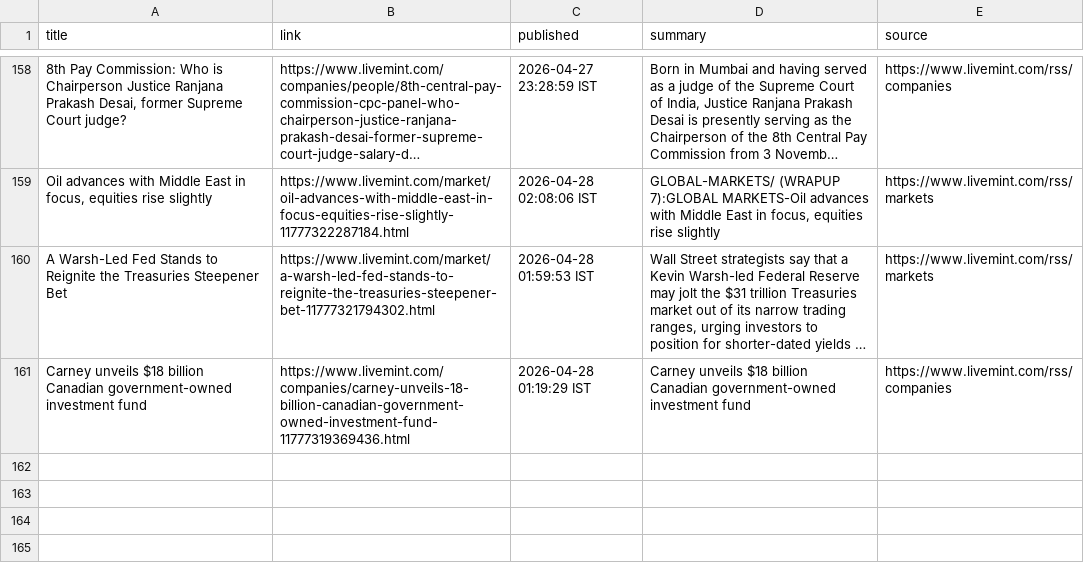
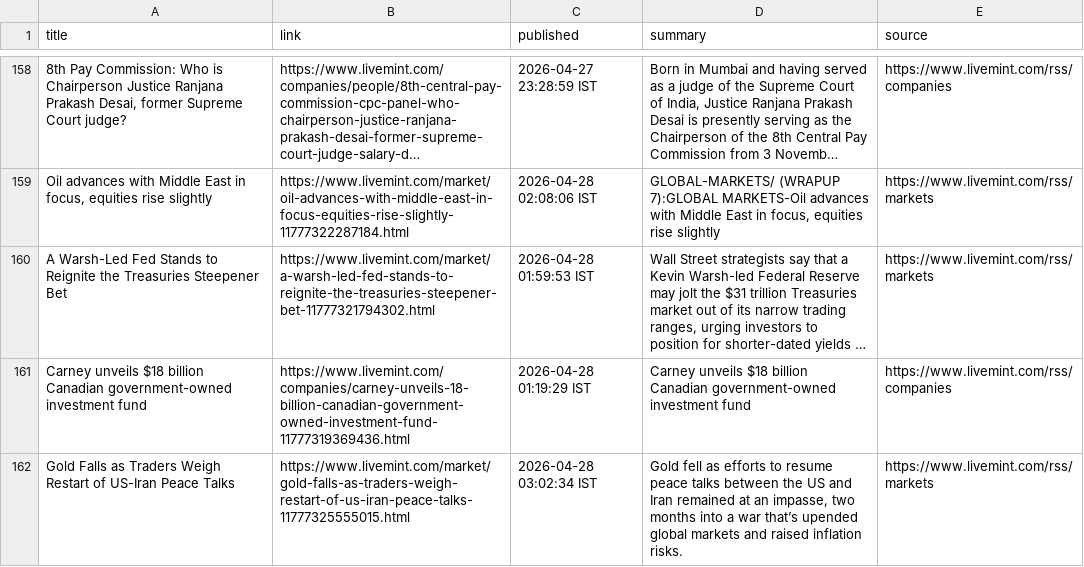
Before and after one commit to aarshrana007/Stock_Analysis, a CSV file: news_data/india_financial_news_2026-04-27.csv, drawn as a sheet; only a part is shown, gaps mark what is left out; long unchanged cells end in …; the diff names each change by its address in the sheet, - before the commit and + after, or states it on an @@ line.

```diff
--- a/news_data/india_financial_news_2026-04-27.csv
+++ b/news_data/india_financial_news_2026-04-27.csv
+row 162: Gold Falls as Traders Weigh Restart of US-Iran Peace Talks | https://www.livemint.com/market/gold-falls-as-traders-weigh-restart-of-us-iran-peace-talks-11777325555015.html | 2026-04-28 03:02:34 IST | Gold fell as efforts to resume peace talks between the US and Iran remained at an impasse, two months into a war that’s upended global markets and raised inflation risks. | https://www.livemint.com/rss/markets
```
Also changed, not shown: 1 other file.
